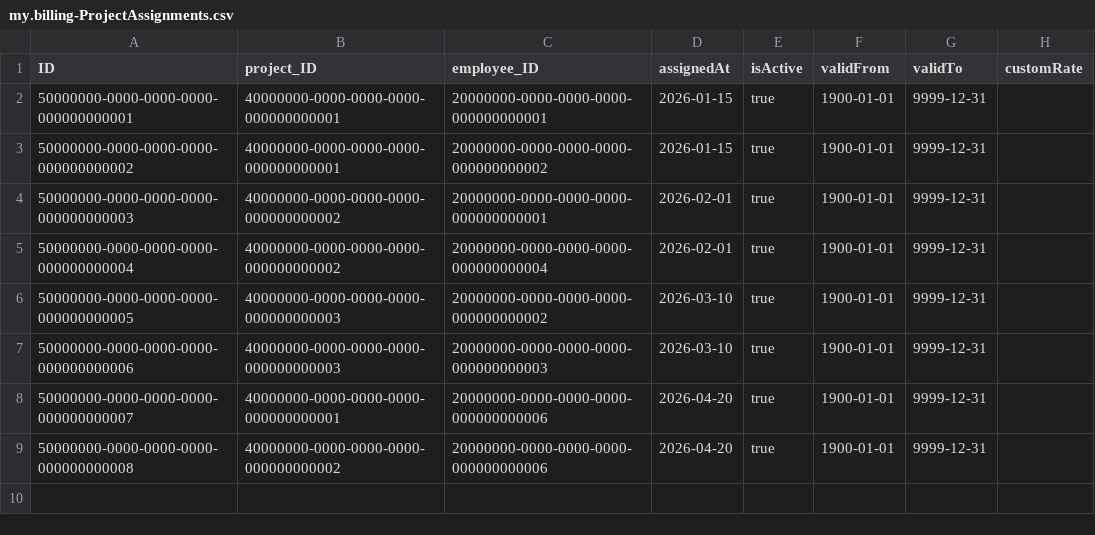
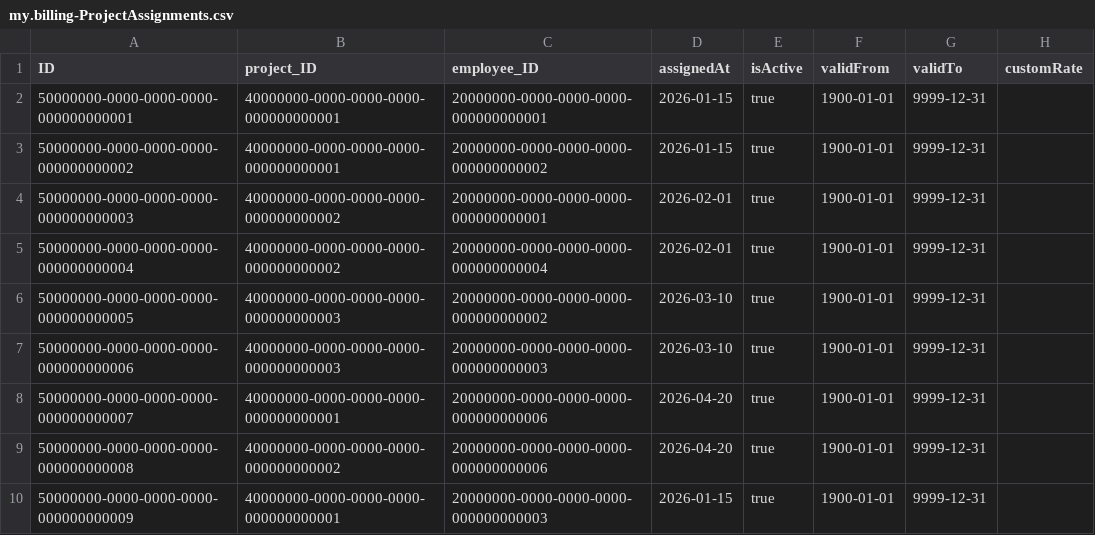
Before and after one commit to hectorRuizLop/billingTracker, a CSV file: db/data/my.billing-ProjectAssignments.csv, drawn as a sheet.

Commit message:
Enhance billing and time entry management with role-based access control, improved data validation, and decimal precision adjustments

```diff
--- a/db/data/my.billing-ProjectAssignments.csv
+++ b/db/data/my.billing-ProjectAssignments.csv
@@ -9 +9,2 @@ ID,project_ID,employee_ID,assignedAt,isActive,validFrom,validTo,customRate
 50000000-0000-0000-0000-000000000008,40000000-0000-0000-0000-000000000002,20000000-0000-0000-0000-000000000006,2026-04-20,true,1900-01-01,9999-12-31,
+50000000-0000-0000-0000-000000000009,40000000-0000-0000-0000-000000000001,20000000-0000-0000-0000-000000000003,2026-01-15,true,1900-01-01,9999-12-31,
```
Also changed, not shown: 12 other files.
